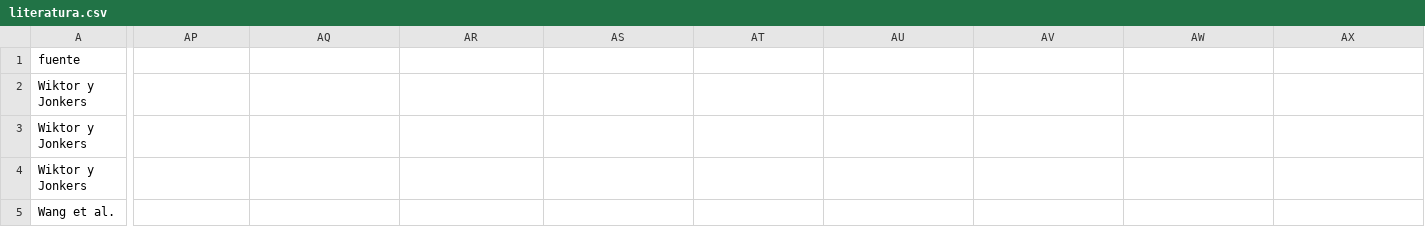
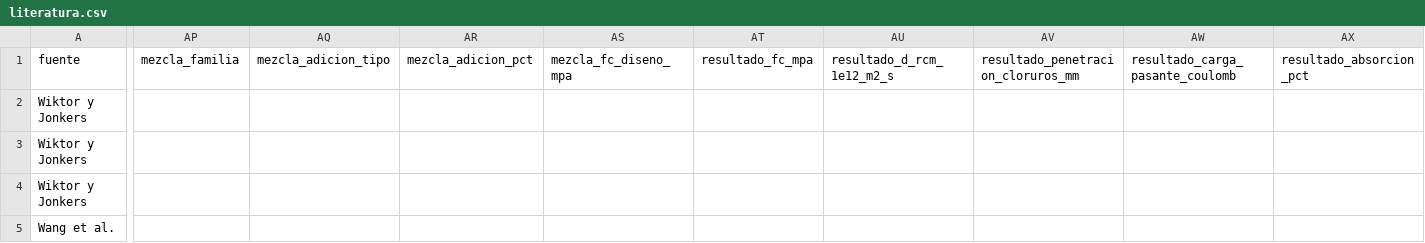
Before and after one commit to meelloevhag-star/Blur, a CSV file: datos/aceptados/literatura.csv, drawn as a sheet; only a part is shown, gaps mark what is left out; the diff covers the shown part only; the diff names each change by its address in the sheet, - before the commit and + after, or states it on an @@ line.

```diff
--- a/datos/aceptados/literatura.csv
+++ b/datos/aceptados/literatura.csv
-AP1: (empty)
+AP1: mezcla_familia
-AQ1: (empty)
+AQ1: mezcla_adicion_tipo
-AR1: (empty)
+AR1: mezcla_adicion_pct
-AS1: (empty)
+AS1: mezcla_fc_diseno_mpa
-AT1: (empty)
+AT1: resultado_fc_mpa
-AU1: (empty)
+AU1: resultado_d_rcm_1e12_m2_s
-AV1: (empty)
+AV1: resultado_penetracion_cloruros_mm
-AW1: (empty)
+AW1: resultado_carga_pasante_coulomb
-AX1: (empty)
+AX1: resultado_absorcion_pct
```
Also changed, not shown: 6 edited cells elsewhere in this file, datos/literatura/cola_extraccion.csv, datos/rechazados/replicas.csv, 15 other files.
